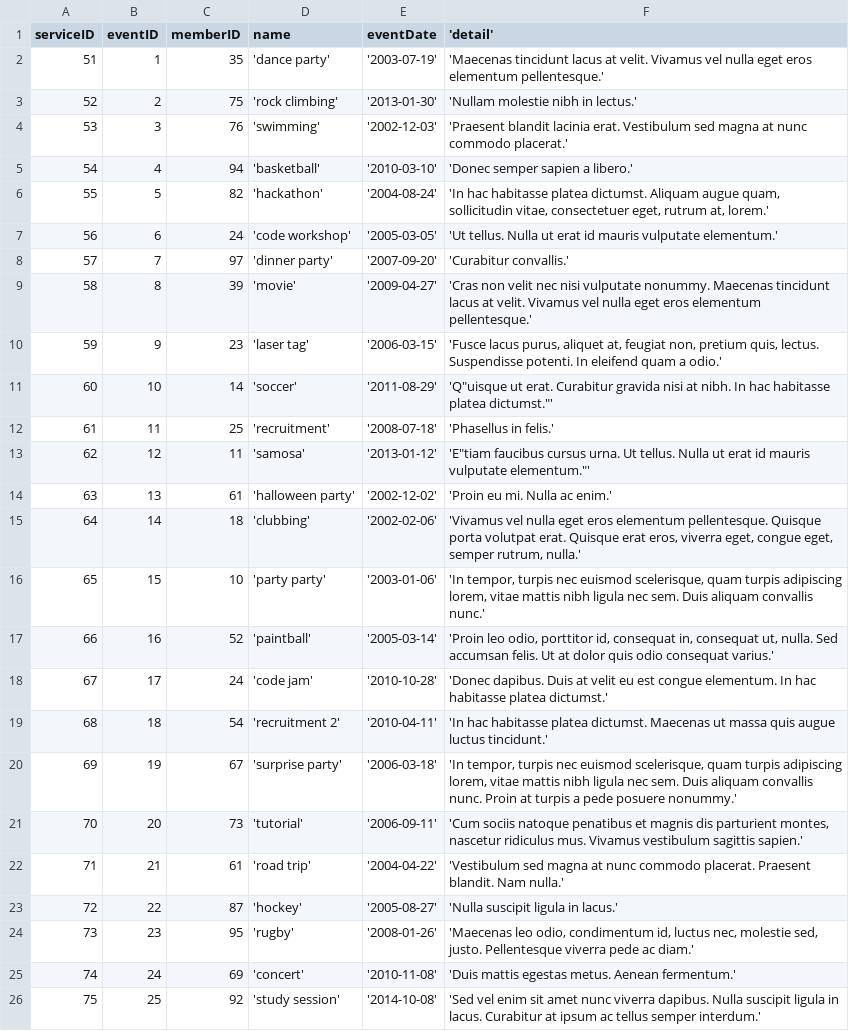
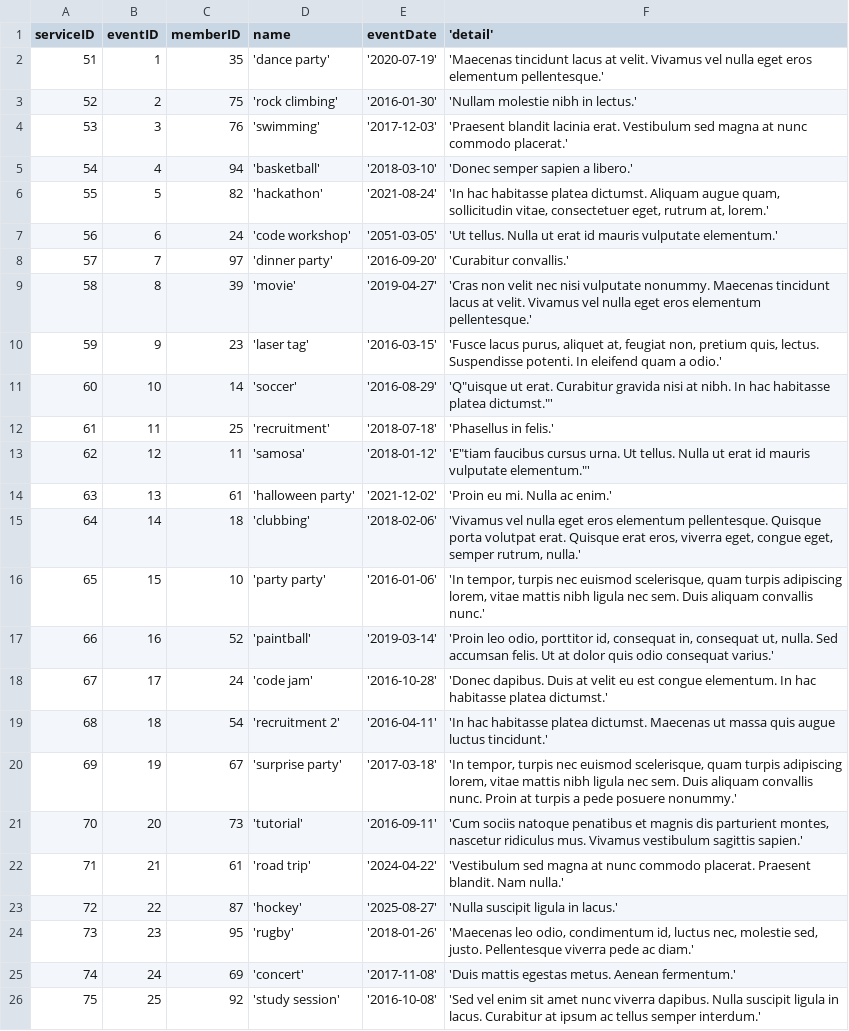
Before and after one commit to g-cheng/DB_Project, a CSV file: csv/event.csv, drawn as a sheet; the diff names each change by its address in the sheet, - before the commit and + after, or states it on an @@ line.

Commit message:
Added q7 constraints and fixed future events

```diff
--- a/csv/event.csv
+++ b/csv/event.csv
-E2 (eventDate): '2003-07-19'
+E2 (eventDate): '2020-07-19'
-E3 (eventDate): '2013-01-30'
+E3 (eventDate): '2016-01-30'
-E4 (eventDate): '2002-12-03'
+E4 (eventDate): '2017-12-03'
-E5 (eventDate): '2010-03-10'
+E5 (eventDate): '2018-03-10'
-E6 (eventDate): '2004-08-24'
+E6 (eventDate): '2021-08-24'
-E7 (eventDate): '2005-03-05'
+E7 (eventDate): '2051-03-05'
-E8 (eventDate): '2007-09-20'
+E8 (eventDate): '2016-09-20'
-E9 (eventDate): '2009-04-27'
+E9 (eventDate): '2019-04-27'
-E10 (eventDate): '2006-03-15'
+E10 (eventDate): '2016-03-15'
-E11 (eventDate): '2011-08-29'
+E11 (eventDate): '2016-08-29'
-E12 (eventDate): '2008-07-18'
+E12 (eventDate): '2018-07-18'
-E13 (eventDate): '2013-01-12'
+E13 (eventDate): '2018-01-12'
-E14 (eventDate): '2002-12-02'
+E14 (eventDate): '2021-12-02'
-E15 (eventDate): '2002-02-06'
+E15 (eventDate): '2018-02-06'
-E16 (eventDate): '2003-01-06'
+E16 (eventDate): '2016-01-06'
-E17 (eventDate): '2005-03-14'
+E17 (eventDate): '2019-03-14'
-E18 (eventDate): '2010-10-28'
+E18 (eventDate): '2016-10-28'
-E19 (eventDate): '2010-04-11'
+E19 (eventDate): '2016-04-11'
-E20 (eventDate): '2006-03-18'
+E20 (eventDate): '2017-03-18'
-E21 (eventDate): '2006-09-11'
+E21 (eventDate): '2016-09-11'
-E22 (eventDate): '2004-04-22'
+E22 (eventDate): '2024-04-22'
-E23 (eventDate): '2005-08-27'
+E23 (eventDate): '2025-08-27'
-E24 (eventDate): '2008-01-26'
+E24 (eventDate): '2018-01-26'
-E25 (eventDate): '2010-11-08'
+E25 (eventDate): '2017-11-08'
-E26 (eventDate): '2014-10-08'
+E26 (eventDate): '2016-10-08'
```
Also changed, not shown: 1 other file.
